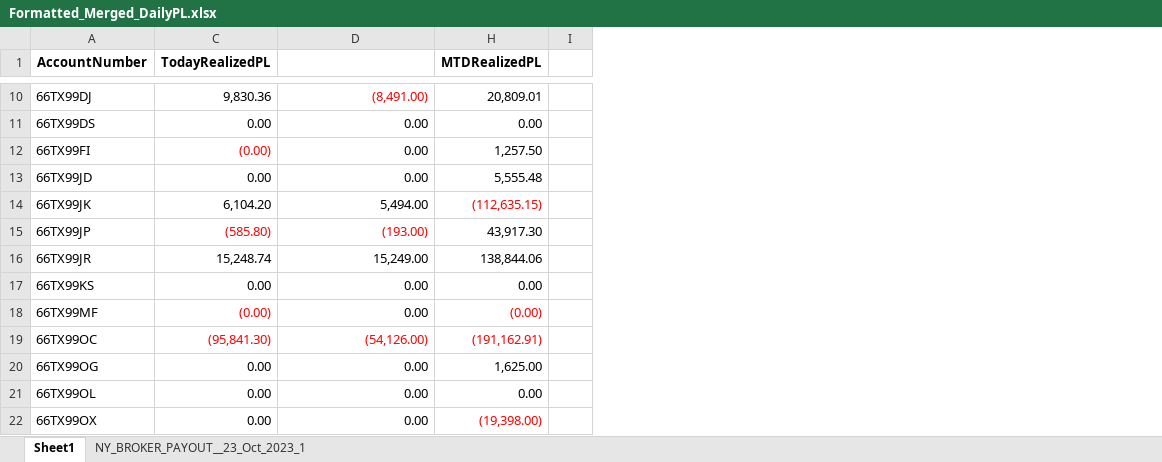
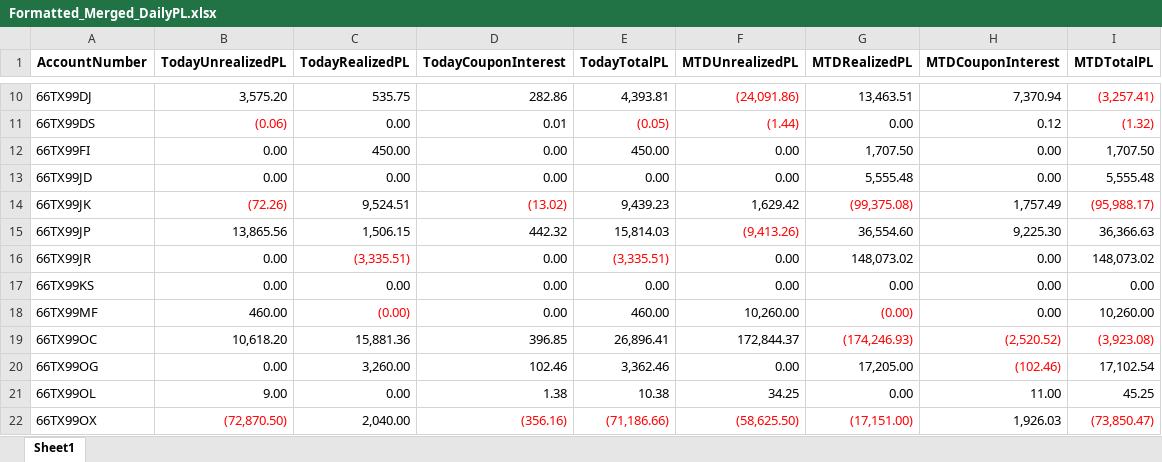
Before and after one commit to dinogroup-arman/daily_recon, an Excel workbook: Formatted_Merged_DailyPL.xlsx, sheet Sheet1, drawn as a sheet; only a part is shown, gaps mark what is left out; values as stored, in another font and other column widths than the file's, no borders; removed rows and columns are numbered as before the commit, all else as after; the diff covers the shown part only; the diff names each change by its address in the sheet, - before the commit and + after, or states it on an @@ line.

```diff
--- a/Formatted_Merged_DailyPL.xlsx (sheet Sheet1)
+++ b/Formatted_Merged_DailyPL.xlsx (sheet Sheet1)
-sheet tab: NY_BROKER_PAYOUT__23_Oct_2023_1
@@ column B (TodayUnrealizedPL) unhidden, rows 10-22: 3,575.20 | (0.06) | 0.00 | 0.00 | (72.26) | 13,865.56 | 0.00 | 0.00 | 460.00 | 10,618.20 | 0.00 | 9.00 | (72,870.50) @@
@@ column E (TodayTotalPL) unhidden, rows 10-22: 4,393.81 | (0.05) | 450.00 | 0.00 | 9,439.23 | 15,814.03 | (3,335.51) | 0.00 | 460.00 | 26,896.41 | 3,362.46 | 10.38 | (71,186.66) @@
@@ column F (MTDUnrealizedPL) unhidden, rows 10-22: (24,091.86) | (1.44) | 0.00 | 0.00 | 1,629.42 | (9,413.26) | 0.00 | 0.00 | 10,260.00 | 172,844.37 | 0.00 | 34.25 | (58,625.50) @@
-column I, empty
+column H (MTDCouponInterest), rows 10-22: 7,370.94 | 0.12 | 0.00 | 0.00 | 1,757.49 | 9,225.30 | 0.00 | 0.00 | 0.00 | (2,520.52) | (102.46) | 11.00 | 1,926.03
+column I (MTDTotalPL), rows 10-22: (3,257.41) | (1.32) | 1,707.50 | 5,555.48 | (95,988.17) | 36,366.63 | 148,073.02 | 0.00 | 10,260.00 | (3,923.08) | 17,102.54 | 45.25 | (73,850.47)
-D1: (empty)
+D1: TodayCouponInterest
-C10 (TodayRealizedPL): 9,830.36
+C10 (TodayRealizedPL): 535.75
-D10 (TodayCouponInterest): (8,491.00)
+D10 (TodayCouponInterest): 282.86
-D10 text colour: #FF0000
+D10 text colour: black
-G10 (MTDRealizedPL): 20,809.01
+G10 (MTDRealizedPL): 13,463.51
-D11 (TodayCouponInterest): 0.00
+D11 (TodayCouponInterest): 0.01
-C12 (TodayRealizedPL): (0.00)
+C12 (TodayRealizedPL): 450.00
-C12 text colour: #FF0000
+C12 text colour: black
-G12 (MTDRealizedPL): 1,257.50
+G12 (MTDRealizedPL): 1,707.50
-C14 (TodayRealizedPL): 6,104.20
+C14 (TodayRealizedPL): 9,524.51
-D14 (TodayCouponInterest): 5,494.00
+D14 (TodayCouponInterest): (13.02)
-D14 text colour: black
+D14 text colour: #FF0000
-G14 (MTDRealizedPL): (112,635.15)
+G14 (MTDRealizedPL): (99,375.08)
-C15 (TodayRealizedPL): (585.80)
+C15 (TodayRealizedPL): 1,506.15
-C15:D15 text colour: #FF0000
+C15:D15 text colour: black
-D15 (TodayCouponInterest): (193.00)
+D15 (TodayCouponInterest): 442.32
-G15 (MTDRealizedPL): 43,917.30
+G15 (MTDRealizedPL): 36,554.60
-C16 (TodayRealizedPL): 15,248.74
+C16 (TodayRealizedPL): (3,335.51)
-C16 text colour: black
+C16 text colour: #FF0000
-D16 (TodayCouponInterest): 15,249.00
+D16 (TodayCouponInterest): 0.00
-G16 (MTDRealizedPL): 138,844.06
+G16 (MTDRealizedPL): 148,073.02
-C19 (TodayRealizedPL): (95,841.30)
+C19 (TodayRealizedPL): 15,881.36
-C19:D19 text colour: #FF0000
+C19:D19 text colour: black
-D19 (TodayCouponInterest): (54,126.00)
+D19 (TodayCouponInterest): 396.85
-G19 (MTDRealizedPL): (191,162.91)
+G19 (MTDRealizedPL): (174,246.93)
-C20 (TodayRealizedPL): 0.00
+C20 (TodayRealizedPL): 3,260.00
-D20 (TodayCouponInterest): 0.00
+D20 (TodayCouponInterest): 102.46
-G20 (MTDRealizedPL): 1,625.00
+G20 (MTDRealizedPL): 17,205.00
-D21 (TodayCouponInterest): 0.00
+D21 (TodayCouponInterest): 1.38
-C22 (TodayRealizedPL): 0.00
+C22 (TodayRealizedPL): 2,040.00
-D22 (TodayCouponInterest): 0.00
+D22 (TodayCouponInterest): (356.16)
-D22 text colour: black
+D22 text colour: #FF0000
-G22 (MTDRealizedPL): (19,398.00)
+G22 (MTDRealizedPL): (17,151.00)
```
Also changed, not shown: 1 removed row, 31 edited cells and cell formats elsewhere in this sheet, formulas that keep their value, hidden cells, mirae_account_position_summary.xlsx, summed_values_by_account.xlsx, 5 other files.
